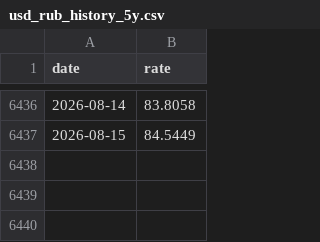
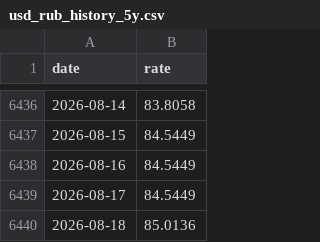
Before and after one commit to Ilyazykov/erp, a CSV file: data/usd_rub_history_5y.csv, drawn as a sheet; only a part is shown, gaps mark what is left out; the diff names each change by its address in the sheet, - before the commit and + after, or states it on an @@ line.

```diff
--- a/data/usd_rub_history_5y.csv
+++ b/data/usd_rub_history_5y.csv
+row 6438: 2026-08-16 | 84.5449
+row 6439: 2026-08-17 | 84.5449
+row 6440: 2026-08-18 | 85.0136
```
Also changed, not shown: data/usd_rub_history.csv, 1 other file.
